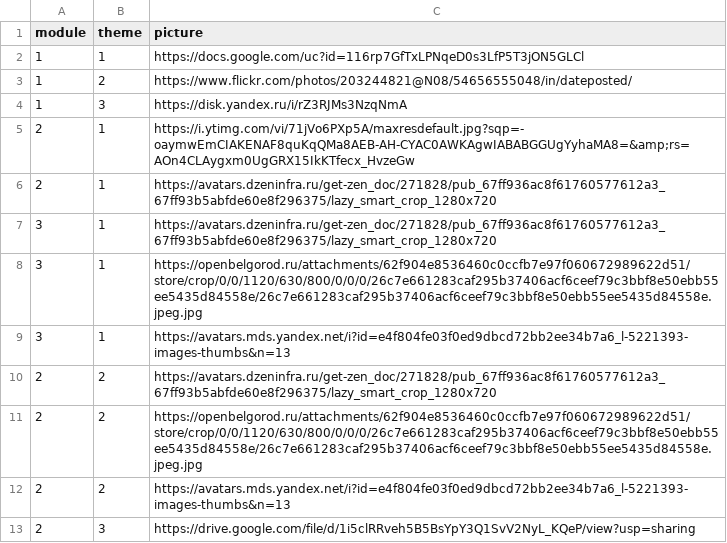
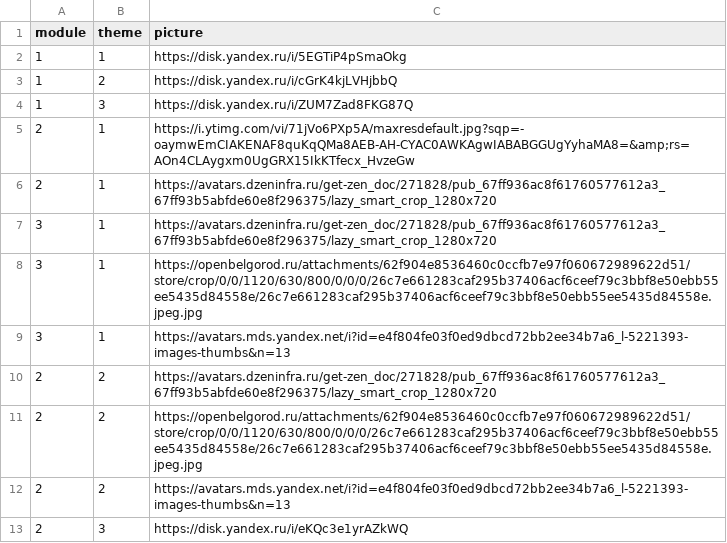
Before and after one commit to rokerius/CU_MotivationBot, a CSV file: tg_bot/data/pictures.csv, drawn as a sheet.

```diff
--- a/tg_bot/data/pictures.csv
+++ b/tg_bot/data/pictures.csv
@@ -1,5 +1,5 @@
 module,theme,picture
-1,1,https://docs.google.com/uc?id=116rp7GfTxLPNqeD0s3LfP5T3jON5GLCl
-1,2,https://www.flickr.com/photos/203244821@N08/54656555048/in/dateposted/
-1,3,https://disk.yandex.ru/i/rZ3RJMs3NzqNmA
+1,1,https://disk.yandex.ru/i/5EGTiP4pSmaOkg
+1,2,https://disk.yandex.ru/i/cGrK4kjLVHjbbQ
+1,3,https://disk.yandex.ru/i/ZUM7Zad8FKG87Q
 2,1,https://i.ytimg.com/vi/71jVo6PXp5A/maxresdefault.jpg?sqp=-oaymwEmCIAKENAF8quKqQMa8AEB-AH-CYAC0AWKAgwIABABGGUgYyhaMA8=&amp;rs=AOn4CLAygxm0UgGRX15IkKTfecx_HvzeGw
@@ -12,2 +12,2 @@ module,theme,picture
 2,2,https://avatars.mds.yandex.net/i?id=e4f804fe03f0ed9dbcd72bb2ee34b7a6_l-5221393-images-thumbs&n=13
-2,3,https://drive.google.com/file/d/1i5clRRveh5B5BsYpY3Q1SvV2NyL_KQeP/view?usp=sharing
+2,3,https://disk.yandex.ru/i/eKQc3e1yrAZkWQ
```
Also changed, not shown: tg_bot/data/questions.csv, 1 other file.
